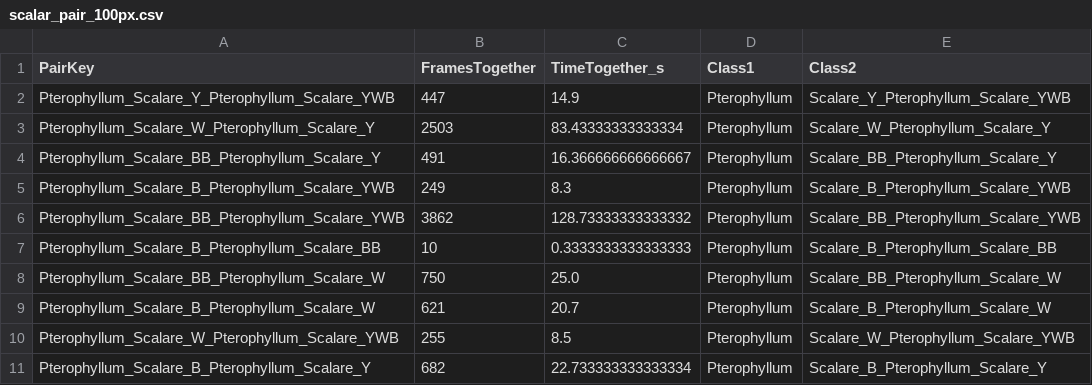
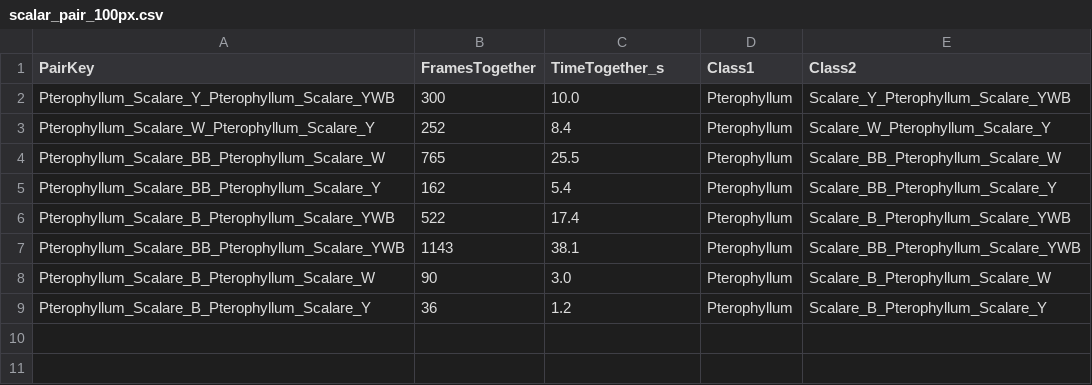
Before and after one commit to Vincent6785/FishWatch, a CSV file: report_validation/scalar_pair_100px.csv, drawn as a sheet.

```diff
--- a/report_validation/scalar_pair_100px.csv
+++ b/report_validation/scalar_pair_100px.csv
@@ -1,11 +1,9 @@
 PairKey,FramesTogether,TimeTogether_s,Class1,Class2
-Pterophyllum_Scalare_Y_Pterophyllum_Scalare_YWB,447,14.9,Pterophyllum,Scalare_Y_Pterophyllum_Scalare_YWB
-Pterophyllum_Scalare_W_Pterophyllum_Scalare_Y,2503,83.43333333333334,Pterophyllum,Scalare_W_Pterophyllum_Scalare_Y
-Pterophyllum_Scalare_BB_Pterophyllum_Scalare_Y,491,16.366666666666667,Pterophyllum,Scalare_BB_Pterophyllum_Scalare_Y
-Pterophyllum_Scalare_B_Pterophyllum_Scalare_YWB,249,8.3,Pterophyllum,Scalare_B_Pterophyllum_Scalare_YWB
-Pterophyllum_Scalare_BB_Pterophyllum_Scalare_YWB,3862,128.73333333333332,Pterophyllum,Scalare_BB_Pterophyllum_Scalare_YWB
-Pterophyllum_Scalare_B_Pterophyllum_Scalare_BB,10,0.3333333333333333,Pterophyllum,Scalare_B_Pterophyllum_Scalare_BB
-Pterophyllum_Scalare_BB_Pterophyllum_Scalare_W,750,25.0,Pterophyllum,Scalare_BB_Pterophyllum_Scalare_W
-Pterophyllum_Scalare_B_Pterophyllum_Scalare_W,621,20.7,Pterophyllum,Scalare_B_Pterophyllum_Scalare_W
-Pterophyllum_Scalare_W_Pterophyllum_Scalare_YWB,255,8.5,Pterophyllum,Scalare_W_Pterophyllum_Scalare_YWB
-Pterophyllum_Scalare_B_Pterophyllum_Scalare_Y,682,22.733333333333334,Pterophyllum,Scalare_B_Pterophyllum_Scalare_Y
+Pterophyllum_Scalare_Y_Pterophyllum_Scalare_YWB,300,10.0,Pterophyllum,Scalare_Y_Pterophyllum_Scalare_YWB
+Pterophyllum_Scalare_W_Pterophyllum_Scalare_Y,252,8.4,Pterophyllum,Scalare_W_Pterophyllum_Scalare_Y
+Pterophyllum_Scalare_BB_Pterophyllum_Scalare_W,765,25.5,Pterophyllum,Scalare_BB_Pterophyllum_Scalare_W
+Pterophyllum_Scalare_BB_Pterophyllum_Scalare_Y,162,5.4,Pterophyllum,Scalare_BB_Pterophyllum_Scalare_Y
+Pterophyllum_Scalare_B_Pterophyllum_Scalare_YWB,522,17.4,Pterophyllum,Scalare_B_Pterophyllum_Scalare_YWB
+Pterophyllum_Scalare_BB_Pterophyllum_Scalare_YWB,1143,38.1,Pterophyllum,Scalare_BB_Pterophyllum_Scalare_YWB
+Pterophyllum_Scalare_B_Pterophyllum_Scalare_W,90,3.0,Pterophyllum,Scalare_B_Pterophyllum_Scalare_W
+Pterophyllum_Scalare_B_Pterophyllum_Scalare_Y,36,1.2,Pterophyllum,Scalare_B_Pterophyllum_Scalare_Y
```
Also changed, not shown: report_validation/activity_periods.csv, report_validation/scalar_pair_275px.csv, 21 other files.
